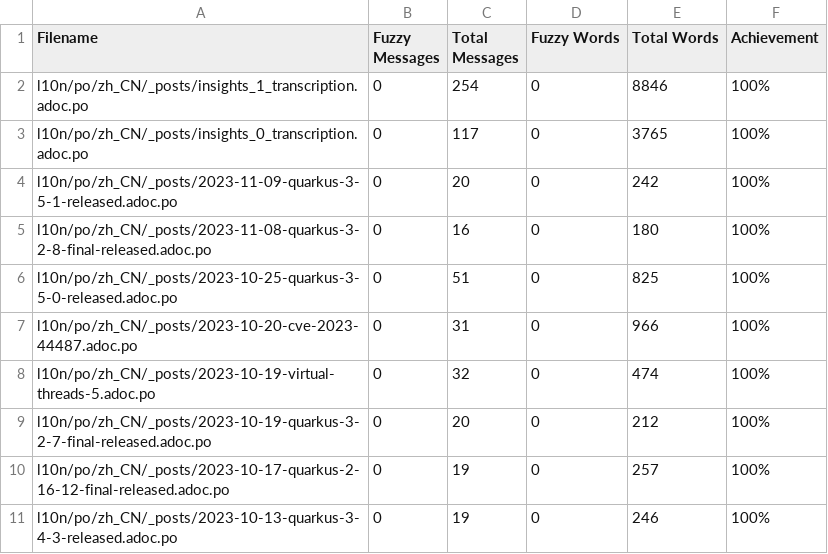
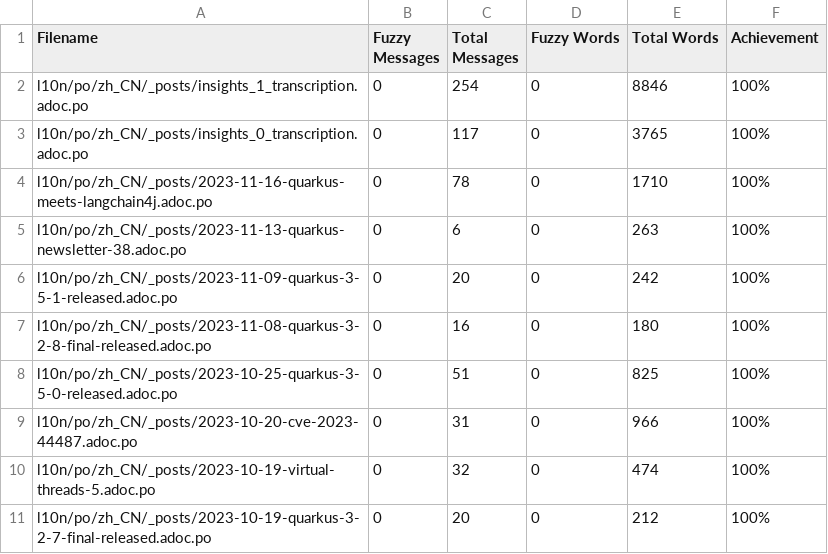
Before and after one commit to giant35/quarkusZH, a CSV file: l10n/stats/translation.csv, drawn as a sheet; only a part is shown; the shorter side is filled out with more unchanged rows; the diff names each change by its address in the sheet, - before the commit and + after, or states it on an @@ line.

Commit message:
Update translation stats

```diff
--- a/l10n/stats/translation.csv
+++ b/l10n/stats/translation.csv
+row 4: l10n/po/zh_CN/_posts/2023-11-16-quarkus-meets-langchain4j.adoc.po | 0 | 78 | 0 | 1710 | 100%
+row 5: l10n/po/zh_CN/_posts/2023-11-13-quarkus-newsletter-38.adoc.po | 0 | 6 | 0 | 263 | 100%
```
